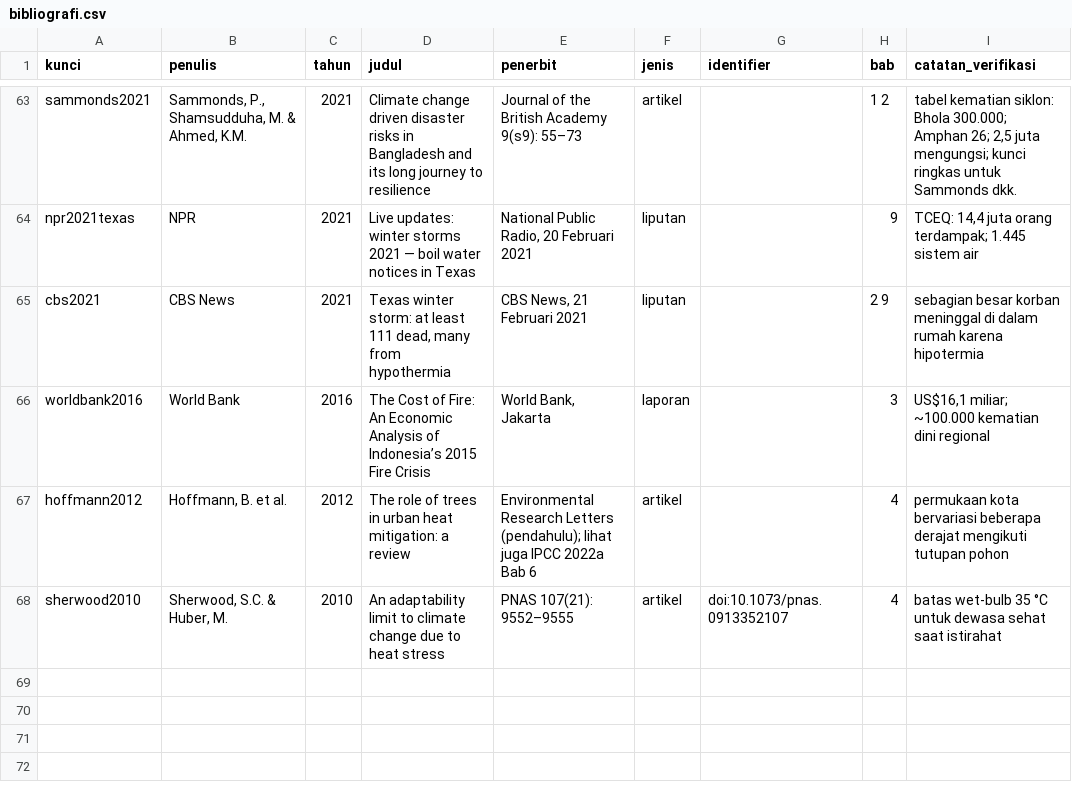
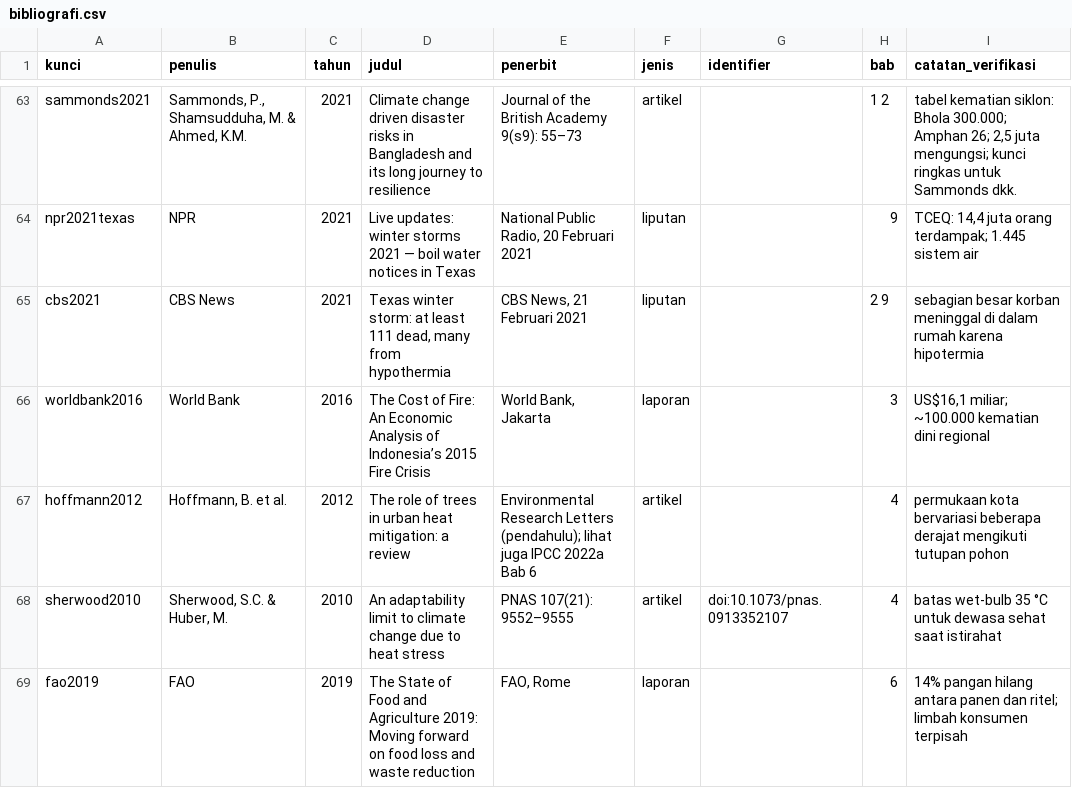
Before and after one commit to SetyoWisodo/SetyoWisodo, a CSV file: book2/reference/bibliografi.csv, drawn as a sheet; only a part is shown, gaps mark what is left out.

Commit message:
book2 EN: bab 5-6 (air, pangan)
- 06-ch05: tiga jenis banjir, paradoks tanggul, kekeringan sebagai kegagalan akuntansi air, subsidence ireversibel, counter-case Rotterdam/Chennai
- 07-ch06: episode beras 2023 (+10% FAO), pasar tipis (10% produksi diperdagangkan), smallholder, kehilangan pascapanen, aksi antisipatif
- 30 sumber unik, 0 yatim, 9.838 kata

Co-authored-by: arena-agent <297053741+arena-agent@users.noreply.github.com>

```diff
--- a/book2/reference/bibliografi.csv
+++ b/book2/reference/bibliografi.csv
@@ -68 +68,2 @@ hoffmann2012,"Hoffmann, B. et al.",2012,The role of trees in urban heat mitigati
 sherwood2010,"Sherwood, S.C. & Huber, M.",2010,An adaptability limit to climate change due to heat stress,PNAS 107(21): 9552–9555,artikel,doi:10.1073/pnas.0913352107,4,batas wet-bulb 35 °C untuk dewasa sehat saat istirahat
+fao2019,FAO,2019,The State of Food and Agriculture 2019: Moving forward on food loss and waste reduction,"FAO, Rome",laporan,,6,14% pangan hilang antara panen dan ritel; limbah konsumen terpisah
```
Also changed, not shown: 4 other files.
